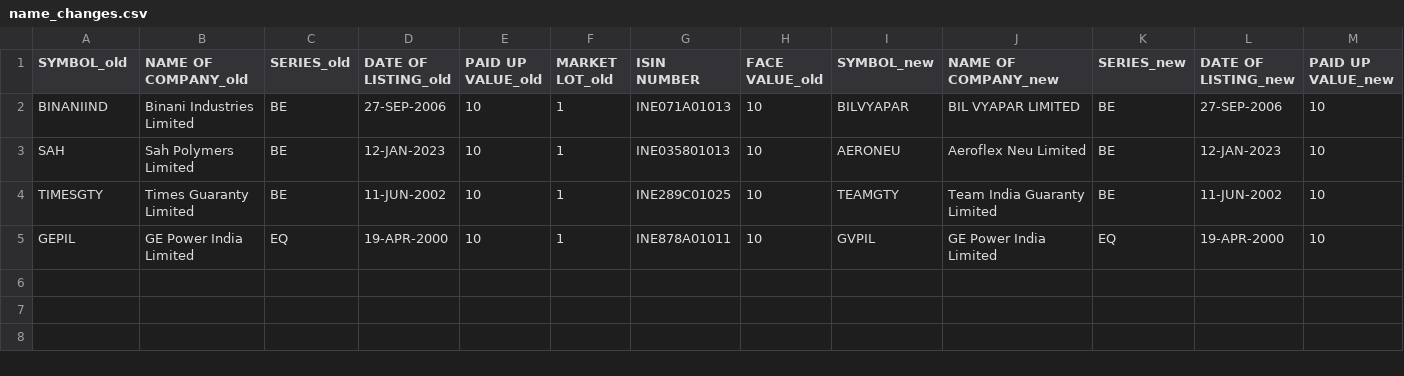
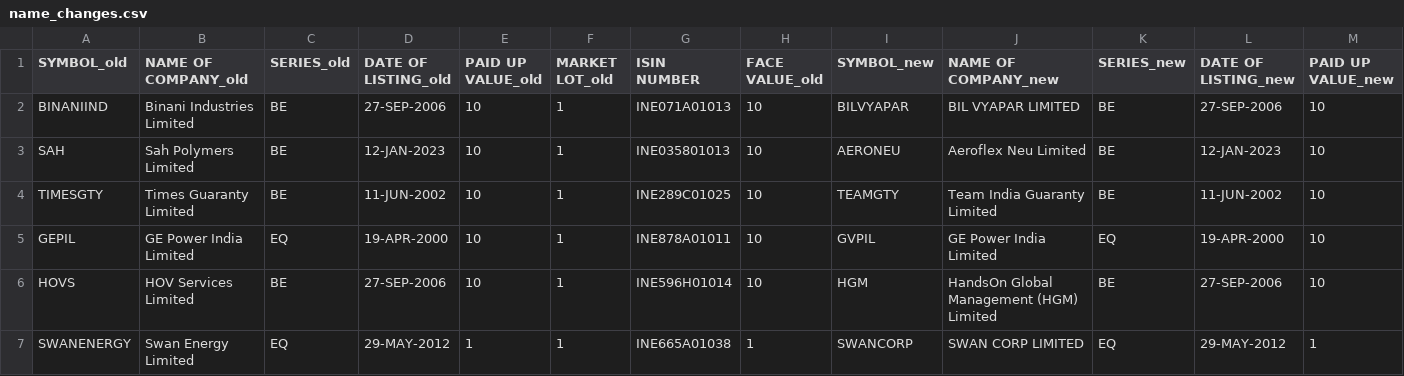
Before and after one commit to parthindia47/scan360, a CSV file: stock_info/input/name_changes.csv, drawn as a sheet; only a part is shown; rows hold the shown columns only; the diff names each change by its address in the sheet, - before the commit and + after, or states it on an @@ line.

```diff
--- a/stock_info/input/name_changes.csv
+++ b/stock_info/input/name_changes.csv
+row 6: HOVS | HOV Services Limited | BE | 27-SEP-2006 | 10 | 1 | INE596H01014 | 10 | HGM | HandsOn Global Management (HGM) Limited | BE | 27-SEP-2006 | 10
+row 7: SWANENERGY | Swan Energy Limited | EQ | 29-MAY-2012 | 1 | 1 | INE665A01038 | 1 | SWANCORP | SWAN CORP LIMITED | EQ | 29-MAY-2012 | 1
```
Also changed, not shown: stock_info/input/EQUITY_L.csv, 3 other files.
